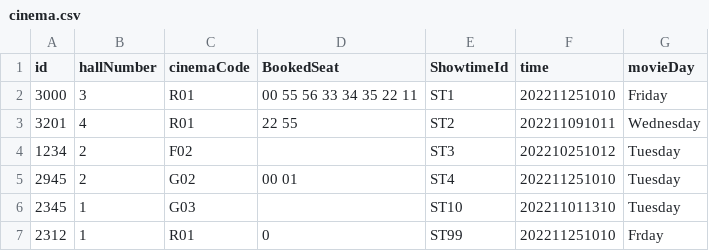
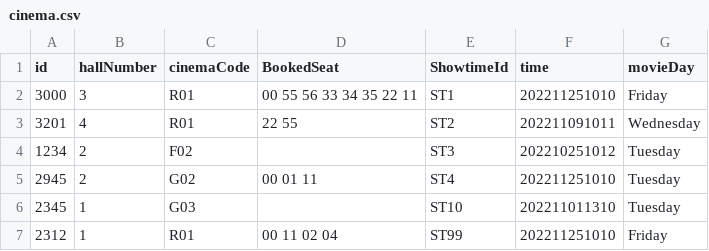
Before and after one commit to TsienJin/SC2002-Project, a CSV file: src/dataDriver/data/cinema.csv, drawn as a sheet.

Commit message:
updates on cinema csv changed

```diff
--- a/src/dataDriver/data/cinema.csv
+++ b/src/dataDriver/data/cinema.csv
@@ -4,4 +4,4 @@ id,hallNumber,cinemaCode,BookedSeat,ShowtimeId,time,movieDay
 1234,2,F02,,ST3,202210251012,Tuesday
-2945,2,G02,00 01,ST4,202211251010,Tuesday
+2945,2,G02,00 01 11,ST4,202211251010,Tuesday
 2345,1,G03,,ST10,202211011310,Tuesday
-2312,1,R01, 0,ST99,202211251010,Frday
+2312,1,R01,00 11 02 04,ST99,202211251010,Friday
```
Also changed, not shown: src/dataDriver/data/bookingHistory.csv, 4 other files.
